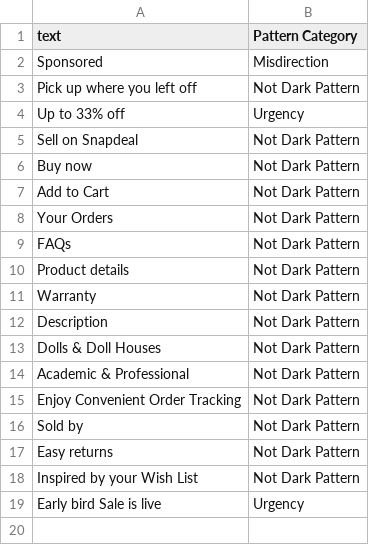
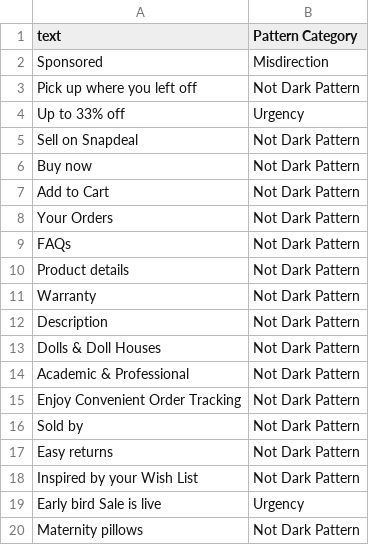
Before and after one commit to Nee-Shar/Dark-Pattern-Busters, a CSV file: backend/dataset3.csv, drawn as a sheet; the diff names each change by its address in the sheet, - before the commit and + after, or states it on an @@ line.

```diff
--- a/backend/dataset3.csv
+++ b/backend/dataset3.csv
+row 20: Maternity pillows | Not Dark Pattern
```
Also changed, not shown: 6 other files.
